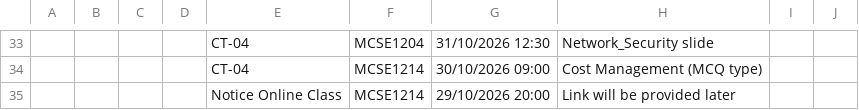
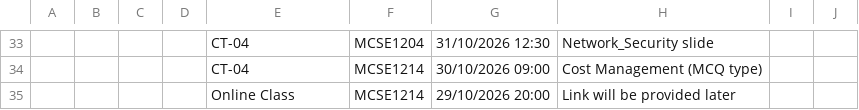
Before and after one commit to rabeyabinteali/MCSE2026, a CSV file: data/schedule.csv, drawn as a sheet; only a part is shown, gaps mark what is left out; the diff names each change by its address in the sheet, - before the commit and + after, or states it on an @@ line.

Commit message:
chore: sync schedule 2026-10-28 05:43 UTC

```diff
--- a/data/schedule.csv
+++ b/data/schedule.csv
-E35: Notice Online Class
+E35: Online Class
```
